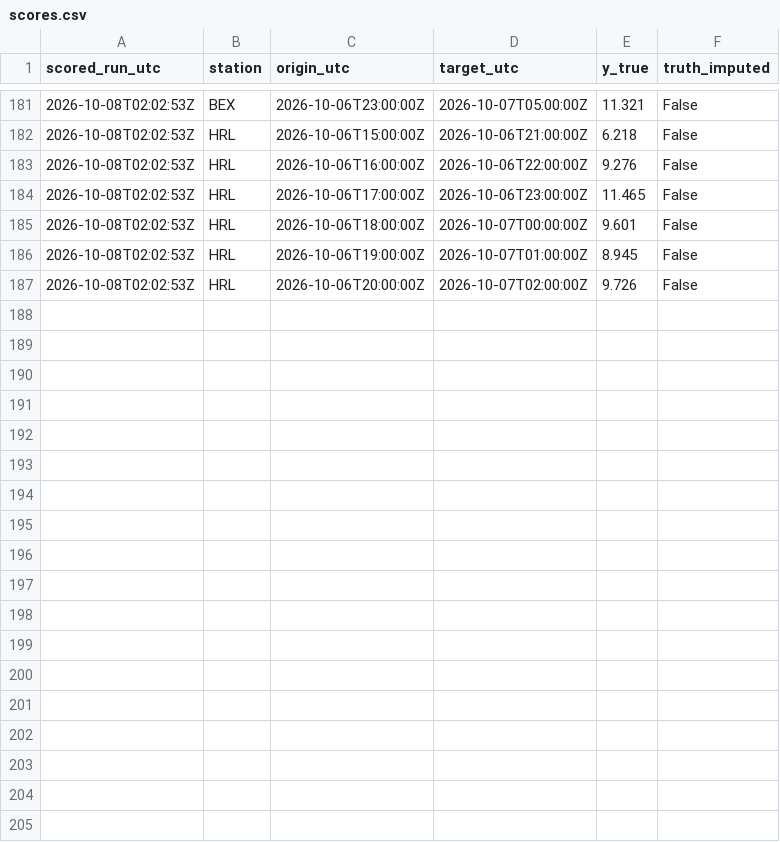
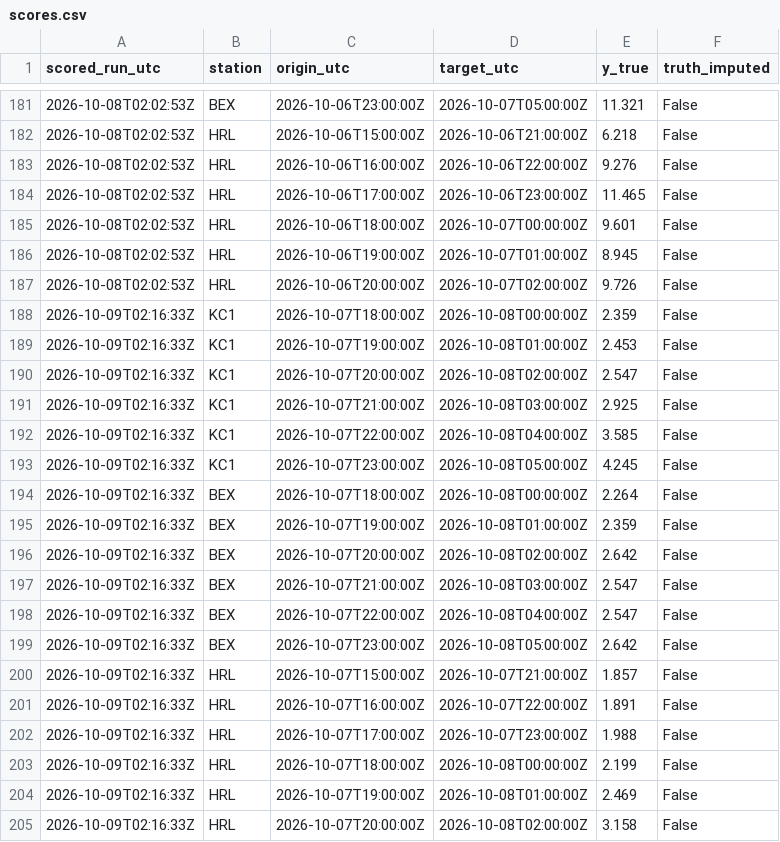
Before and after one commit to abdullahiali1545-arch/when-should-you-trust-the-forecast, a CSV file: data/live/scores.csv, drawn as a sheet; only a part is shown, gaps mark what is left out; the diff names each change by its address in the sheet, - before the commit and + after, or states it on an @@ line.

```diff
--- a/data/live/scores.csv
+++ b/data/live/scores.csv
+row 188: 2026-10-09T02:16:33Z | KC1 | 2026-10-07T18:00:00Z | 2026-10-08T00:00:00Z | 2.359 | False
+row 189: 2026-10-09T02:16:33Z | KC1 | 2026-10-07T19:00:00Z | 2026-10-08T01:00:00Z | 2.453 | False
+row 190: 2026-10-09T02:16:33Z | KC1 | 2026-10-07T20:00:00Z | 2026-10-08T02:00:00Z | 2.547 | False
+row 191: 2026-10-09T02:16:33Z | KC1 | 2026-10-07T21:00:00Z | 2026-10-08T03:00:00Z | 2.925 | False
+row 192: 2026-10-09T02:16:33Z | KC1 | 2026-10-07T22:00:00Z | 2026-10-08T04:00:00Z | 3.585 | False
+row 193: 2026-10-09T02:16:33Z | KC1 | 2026-10-07T23:00:00Z | 2026-10-08T05:00:00Z | 4.245 | False
+row 194: 2026-10-09T02:16:33Z | BEX | 2026-10-07T18:00:00Z | 2026-10-08T00:00:00Z | 2.264 | False
+row 195: 2026-10-09T02:16:33Z | BEX | 2026-10-07T19:00:00Z | 2026-10-08T01:00:00Z | 2.359 | False
+row 196: 2026-10-09T02:16:33Z | BEX | 2026-10-07T20:00:00Z | 2026-10-08T02:00:00Z | 2.642 | False
+row 197: 2026-10-09T02:16:33Z | BEX | 2026-10-07T21:00:00Z | 2026-10-08T03:00:00Z | 2.547 | False
+row 198: 2026-10-09T02:16:33Z | BEX | 2026-10-07T22:00:00Z | 2026-10-08T04:00:00Z | 2.547 | False
+row 199: 2026-10-09T02:16:33Z | BEX | 2026-10-07T23:00:00Z | 2026-10-08T05:00:00Z | 2.642 | False
+row 200: 2026-10-09T02:16:33Z | HRL | 2026-10-07T15:00:00Z | 2026-10-07T21:00:00Z | 1.857 | False
+row 201: 2026-10-09T02:16:33Z | HRL | 2026-10-07T16:00:00Z | 2026-10-07T22:00:00Z | 1.891 | False
+row 202: 2026-10-09T02:16:33Z | HRL | 2026-10-07T17:00:00Z | 2026-10-07T23:00:00Z | 1.988 | False
+row 203: 2026-10-09T02:16:33Z | HRL | 2026-10-07T18:00:00Z | 2026-10-08T00:00:00Z | 2.199 | False
+row 204: 2026-10-09T02:16:33Z | HRL | 2026-10-07T19:00:00Z | 2026-10-08T01:00:00Z | 2.469 | False
+row 205: 2026-10-09T02:16:33Z | HRL | 2026-10-07T20:00:00Z | 2026-10-08T02:00:00Z | 3.158 | False
```
Also changed, not shown: data/live/forecasts.csv, 2 other files.
